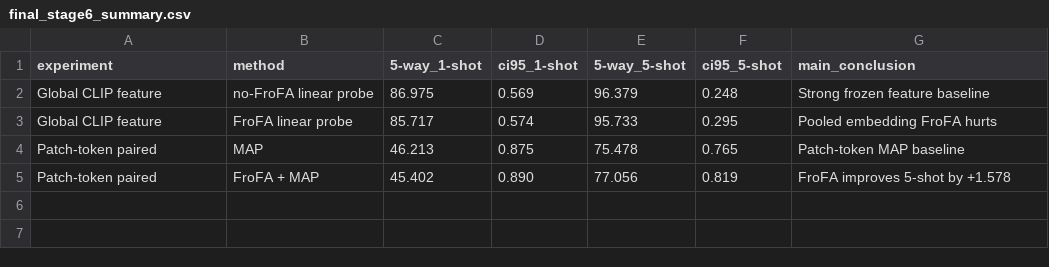
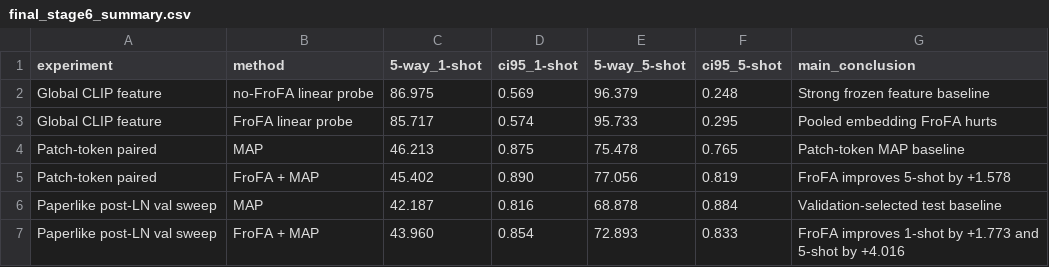
Before and after one commit to jordnary/FewShot_Final_Project, a CSV file: 06_improvement/results/final_stage6_summary.csv, drawn as a sheet; the diff names each change by its address in the sheet, - before the commit and + after, or states it on an @@ line.

Commit message:
feat: Update Stage 6 experiment documentation and results, refine paperlike validation sweep

```diff
--- a/06_improvement/results/final_stage6_summary.csv
+++ b/06_improvement/results/final_stage6_summary.csv
+row 6: Paperlike post-LN val sweep | MAP | 42.187 | 0.816 | 68.878 | 0.884 | Validation-selected test baseline
+row 7: Paperlike post-LN val sweep | FroFA + MAP | 43.960 | 0.854 | 72.893 | 0.833 | FroFA improves 1-shot by +1.773 and 5-shot by +4.016
```
Also changed, not shown: 7 other files.
